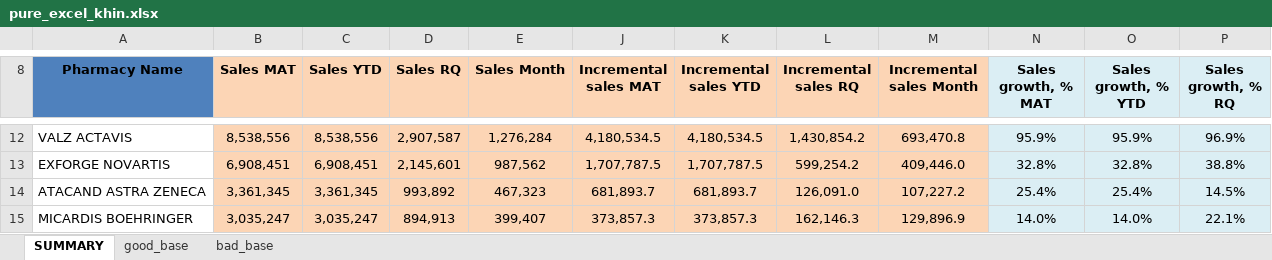
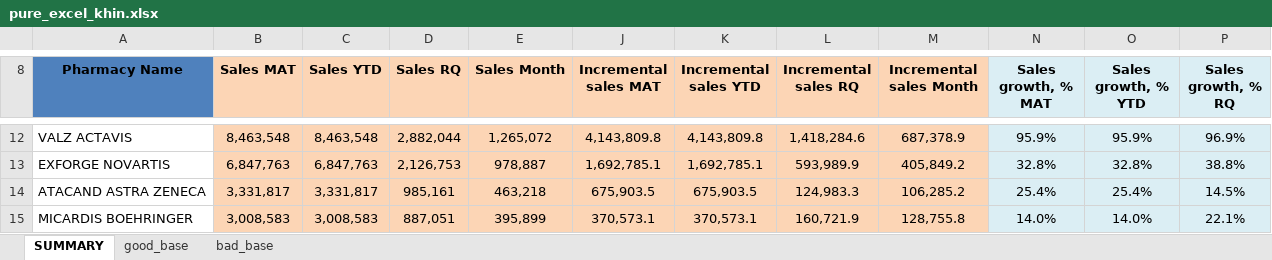
Before and after one commit to ElijahKhin/snf_test, an Excel workbook: pure_excel/pure_excel_khin.xlsx, sheet SUMMARY, drawn as a sheet; only a part is shown, gaps mark what is left out; values as stored, in another font and other column widths than the file's, no borders; table styles not drawn; the diff covers the shown part only; the diff names each change by its address in the sheet, - before the commit and + after, or states it on an @@ line.

```diff
--- a/pure_excel/pure_excel_khin.xlsx (sheet SUMMARY)
+++ b/pure_excel/pure_excel_khin.xlsx (sheet SUMMARY)
-B12 (Sales MAT): 8,538,556
+B12 (Sales MAT): 8,463,548
-C12 (Sales YTD): 8,538,556
+C12 (Sales YTD): 8,463,548
-D12 (Sales RQ): 2,907,587
+D12 (Sales RQ): 2,882,044
-E12 (Sales Month): 1,276,284
+E12 (Sales Month): 1,265,072
-J12 (Incremental sales MAT): 4,180,534.5
+J12 (Incremental sales MAT): 4,143,809.8
-K12 (Incremental sales YTD): 4,180,534.5
+K12 (Incremental sales YTD): 4,143,809.8
-L12 (Incremental sales RQ): 1,430,854.2
+L12 (Incremental sales RQ): 1,418,284.6
-M12 (Incremental sales Month): 693,470.8
+M12 (Incremental sales Month): 687,378.9
-B13 (Sales MAT): 6,908,451
+B13 (Sales MAT): 6,847,763
-C13 (Sales YTD): 6,908,451
+C13 (Sales YTD): 6,847,763
-D13 (Sales RQ): 2,145,601
+D13 (Sales RQ): 2,126,753
-E13 (Sales Month): 987,562
+E13 (Sales Month): 978,887
-J13 (Incremental sales MAT): 1,707,787.5
+J13 (Incremental sales MAT): 1,692,785.1
-K13 (Incremental sales YTD): 1,707,787.5
+K13 (Incremental sales YTD): 1,692,785.1
-L13 (Incremental sales RQ): 599,254.2
+L13 (Incremental sales RQ): 593,989.9
-M13 (Incremental sales Month): 409,446.0
+M13 (Incremental sales Month): 405,849.2
-B14 (Sales MAT): 3,361,345
+B14 (Sales MAT): 3,331,817
-C14 (Sales YTD): 3,361,345
+C14 (Sales YTD): 3,331,817
-D14 (Sales RQ): 993,892
+D14 (Sales RQ): 985,161
-E14 (Sales Month): 467,323
+E14 (Sales Month): 463,218
-J14 (Incremental sales MAT): 681,893.7
+J14 (Incremental sales MAT): 675,903.5
-K14 (Incremental sales YTD): 681,893.7
+K14 (Incremental sales YTD): 675,903.5
-L14 (Incremental sales RQ): 126,091.0
+L14 (Incremental sales RQ): 124,983.3
-M14 (Incremental sales Month): 107,227.2
+M14 (Incremental sales Month): 106,285.2
-B15 (Sales MAT): 3,035,247
+B15 (Sales MAT): 3,008,583
-C15 (Sales YTD): 3,035,247
+C15 (Sales YTD): 3,008,583
-D15 (Sales RQ): 894,913
+D15 (Sales RQ): 887,051
-E15 (Sales Month): 399,407
+E15 (Sales Month): 395,899
-J15 (Incremental sales MAT): 373,857.3
+J15 (Incremental sales MAT): 370,573.1
-K15 (Incremental sales YTD): 373,857.3
+K15 (Incremental sales YTD): 370,573.1
-L15 (Incremental sales RQ): 162,146.3
+L15 (Incremental sales RQ): 160,721.9
-M15 (Incremental sales Month): 129,896.9
+M15 (Incremental sales Month): 128,755.8
```
Also changed, not shown: 57 edited cells elsewhere in this sheet, sheet good_base, hidden cells.
